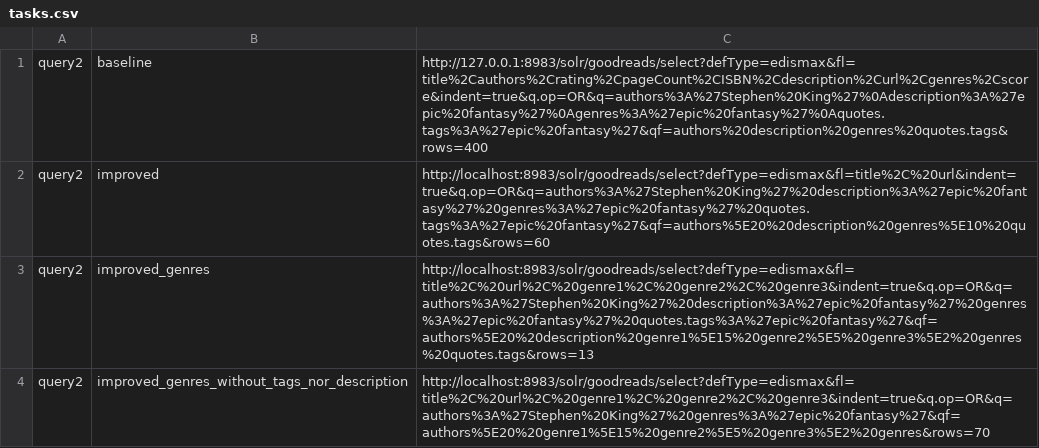
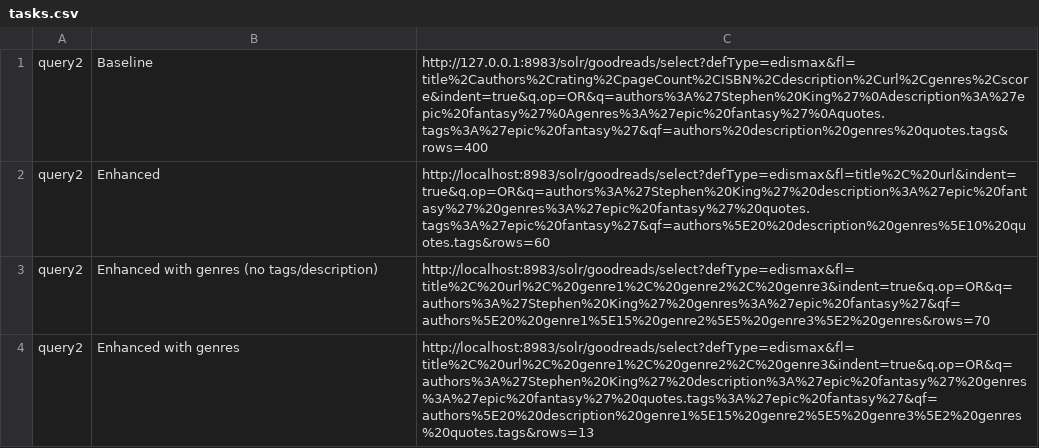
Before and after one commit to filipepcampos/feup-pri, a CSV file: evaluation/tasks.csv, drawn as a sheet.

```diff
--- a/evaluation/tasks.csv
+++ b/evaluation/tasks.csv
@@ -1,4 +1,4 @@
-query2,baseline,http://127.0.0.1:8983/solr/goodreads/select?defType=edismax&fl=title%2Cauthors%2Crating%2CpageCount%2CISBN%2Cdescription%2Curl%2Cgenres%2Cscore&indent=true&q.op=OR&q=authors%3A%27Stephen%20King%27%0Adescription%3A%27epic%20fantasy%27%0Agenres%3A%27epic%20fantasy%27%0Aquotes.tags%3A%27epic%20fantasy%27&qf=authors%20description%20genres%20quotes.tags&rows=400
-query2,improved,http://localhost:8983/solr/goodreads/select?defType=edismax&fl=title%2C%20url&indent=true&q.op=OR&q=authors%3A%27Stephen%20King%27%20description%3A%27epic%20fantasy%27%20genres%3A%27epic%20fantasy%27%20quotes.tags%3A%27epic%20fantasy%27&qf=authors%5E20%20description%20genres%5E10%20quotes.tags&rows=60
-query2,improved_genres,http://localhost:8983/solr/goodreads/select?defType=edismax&fl=title%2C%20url%2C%20genre1%2C%20genre2%2C%20genre3&indent=true&q.op=OR&q=authors%3A%27Stephen%20King%27%20description%3A%27epic%20fantasy%27%20genres%3A%27epic%20fantasy%27%20quotes.tags%3A%27epic%20fantasy%27&qf=authors%5E20%20description%20genre1%5E15%20genre2%5E5%20genre3%5E2%20genres%20quotes.tags&rows=13
-query2,improved_genres_without_tags_nor_description, http://localhost:8983/solr/goodreads/select?defType=edismax&fl=title%2C%20url%2C%20genre1%2C%20genre2%2C%20genre3&indent=true&q.op=OR&q=authors%3A%27Stephen%20King%27%20genres%3A%27epic%20fantasy%27&qf=authors%5E20%20genre1%5E15%20genre2%5E5%20genre3%5E2%20genres&rows=70
+query2,Baseline,http://127.0.0.1:8983/solr/goodreads/select?defType=edismax&fl=title%2Cauthors%2Crating%2CpageCount%2CISBN%2Cdescription%2Curl%2Cgenres%2Cscore&indent=true&q.op=OR&q=authors%3A%27Stephen%20King%27%0Adescription%3A%27epic%20fantasy%27%0Agenres%3A%27epic%20fantasy%27%0Aquotes.tags%3A%27epic%20fantasy%27&qf=authors%20description%20genres%20quotes.tags&rows=400
+query2,Enhanced,http://localhost:8983/solr/goodreads/select?defType=edismax&fl=title%2C%20url&indent=true&q.op=OR&q=authors%3A%27Stephen%20King%27%20description%3A%27epic%20fantasy%27%20genres%3A%27epic%20fantasy%27%20quotes.tags%3A%27epic%20fantasy%27&qf=authors%5E20%20description%20genres%5E10%20quotes.tags&rows=60
+query2,Enhanced with genres (no tags/description), http://localhost:8983/solr/goodreads/select?defType=edismax&fl=title%2C%20url%2C%20genre1%2C%20genre2%2C%20genre3&indent=true&q.op=OR&q=authors%3A%27Stephen%20King%27%20genres%3A%27epic%20fantasy%27&qf=authors%5E20%20genre1%5E15%20genre2%5E5%20genre3%5E2%20genres&rows=70
+query2,Enhanced with genres,http://localhost:8983/solr/goodreads/select?defType=edismax&fl=title%2C%20url%2C%20genre1%2C%20genre2%2C%20genre3&indent=true&q.op=OR&q=authors%3A%27Stephen%20King%27%20description%3A%27epic%20fantasy%27%20genres%3A%27epic%20fantasy%27%20quotes.tags%3A%27epic%20fantasy%27&qf=authors%5E20%20description%20genre1%5E15%20genre2%5E5%20genre3%5E2%20genres%20quotes.tags&rows=13
```
Also changed, not shown: 28 other files.
